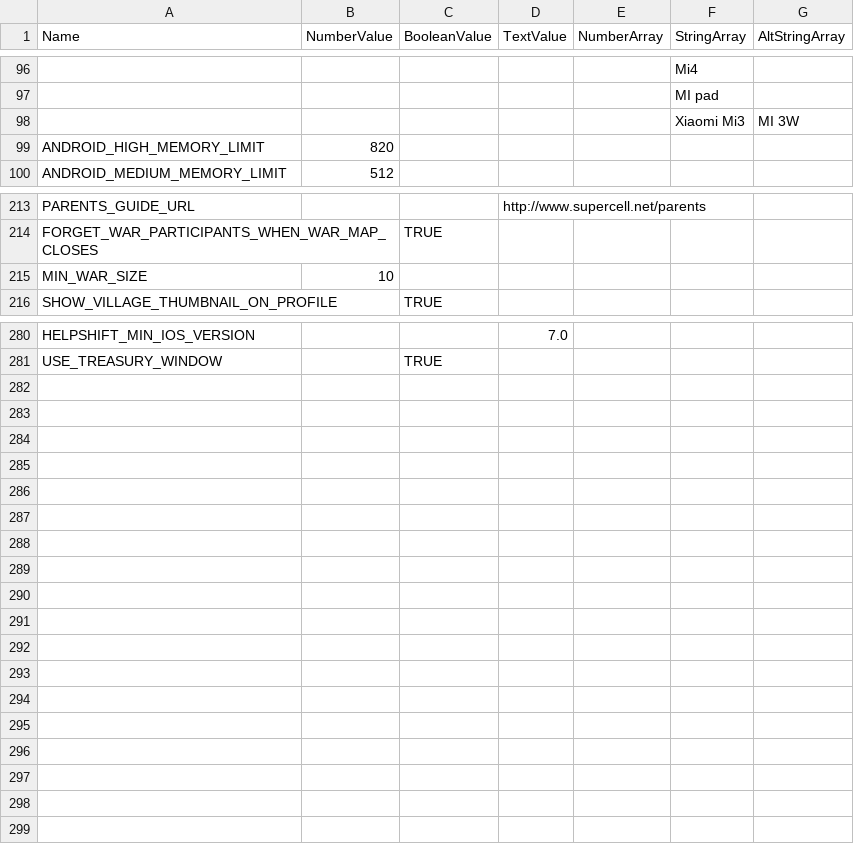
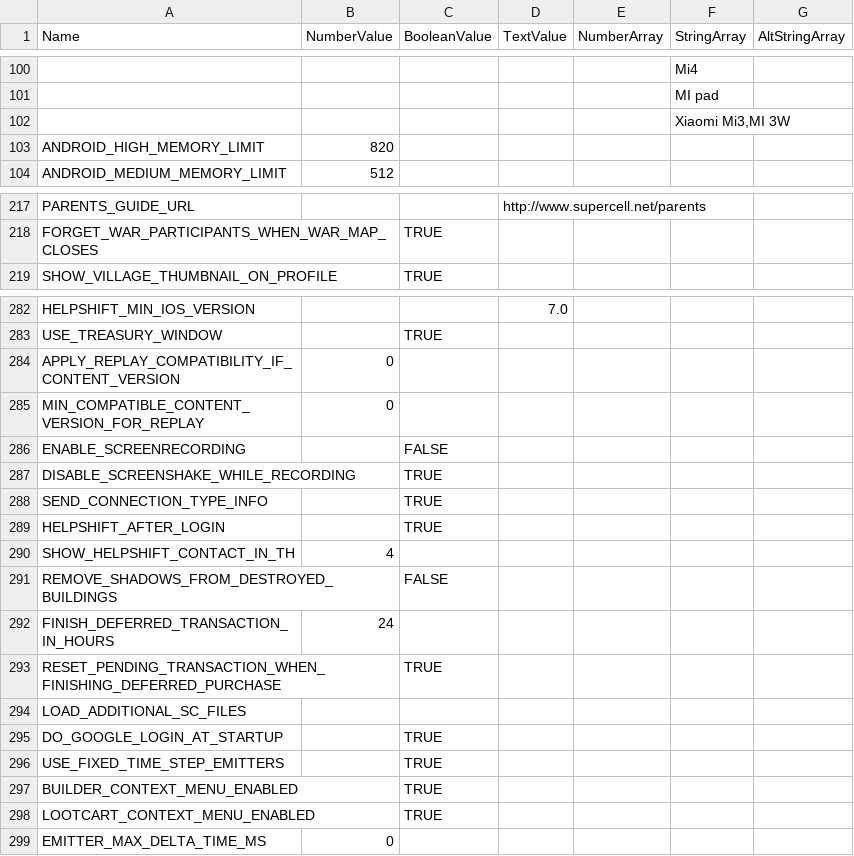
Before and after one commit to MrNobody97/CsvMod, a CSV file: conf/csv/client_globals.lowgfx_on.csv, drawn as a sheet; only a part is shown, gaps mark what is left out; the diff covers the shown part only.

```diff
--- a/conf/csv/client_globals.lowgfx_on.csv
+++ b/conf/csv/client_globals.lowgfx_on.csv
@@ -97,3 +101,3 @@
 ,,,,,"MI pad",
-,,,,,"Xiaomi Mi3","MI 3W"
+,,,,,"Xiaomi Mi3,MI 3W",
 "ANDROID_HIGH_MEMORY_LIMIT",820,,,,,
@@ -214,3 +218,2 @@
 "FORGET_WAR_PARTICIPANTS_WHEN_WAR_MAP_CLOSES",,"TRUE",,,,
-"MIN_WAR_SIZE",10,,,,,
 "SHOW_VILLAGE_THUMBNAIL_ON_PROFILE",,"TRUE",,,,
@@ -281 +283,17 @@
 "USE_TREASURY_WINDOW",,"TRUE",,,,
+"APPLY_REPLAY_COMPATIBILITY_IF_CONTENT_VERSION",0,,,,,
+"MIN_COMPATIBLE_CONTENT_VERSION_FOR_REPLAY",0,,,,,
+"ENABLE_SCREENRECORDING",,"FALSE",,,,
+"DISABLE_SCREENSHAKE_WHILE_RECORDING",,"TRUE",,,,
+"SEND_CONNECTION_TYPE_INFO",,"TRUE",,,,
+"HELPSHIFT_AFTER_LOGIN",,"TRUE",,,,
+"SHOW_HELPSHIFT_CONTACT_IN_TH",4,,,,,
+"REMOVE_SHADOWS_FROM_DESTROYED_BUILDINGS",,"FALSE",,,,
+"FINISH_DEFERRED_TRANSACTION_IN_HOURS",24,,,,,
+"RESET_PENDING_TRANSACTION_WHEN_FINISHING_DEFERRED_PURCHASE",,"TRUE",,,,
+"LOAD_ADDITIONAL_SC_FILES",,,,,,
+"DO_GOOGLE_LOGIN_AT_STARTUP",,"TRUE",,,,
+"USE_FIXED_TIME_STEP_EMITTERS",,"TRUE",,,,
+"BUILDER_CONTEXT_MENU_ENABLED",,"TRUE",,,,
+"LOOTCART_CONTEXT_MENU_ENABLED",,"TRUE",,,,
+"EMITTER_MAX_DELTA_TIME_MS",0,,,,,
```
Also changed, not shown: 4 added rows, 1 removed row, 1 moved row and 2 edited cells elsewhere in this file, conf/csv/client_globals.lowgfx_off.csv, 4 other files.
